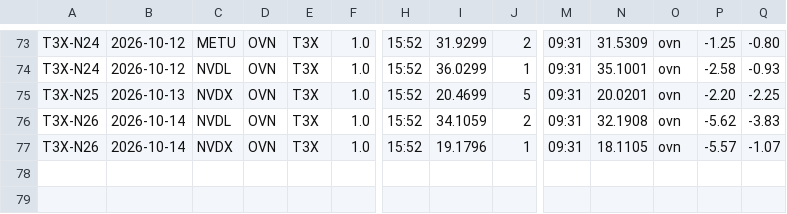
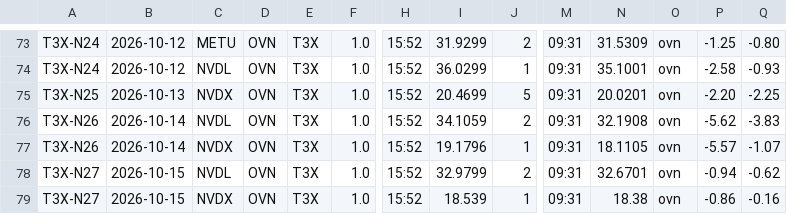
Before and after one commit to mfa8/test-trading, a CSV file: trader/trades.csv, drawn as a sheet; only a part is shown, gaps mark what is left out; rows hold the shown columns only; the diff names each change by its address in the sheet, - before the commit and + after, or states it on an @@ line.

```diff
--- a/trader/trades.csv
+++ b/trader/trades.csv
+row 78: T3X-N27 | 2026-10-15 | NVDL | OVN | T3X | 1.0 | 15:52 | 32.9799 | 2 | 09:31 | 32.6701 | ovn | -0.94 | -0.62
+row 79: T3X-N27 | 2026-10-15 | NVDX | OVN | T3X | 1.0 | 15:52 | 18.539 | 1 | 09:31 | 18.38 | ovn | -0.86 | -0.16
```
Also changed, not shown: 4 other files.
